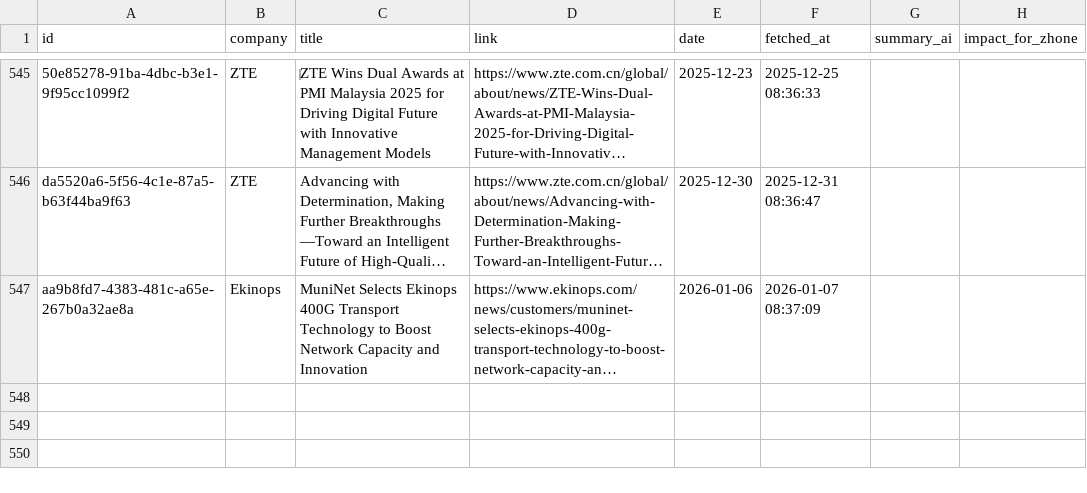
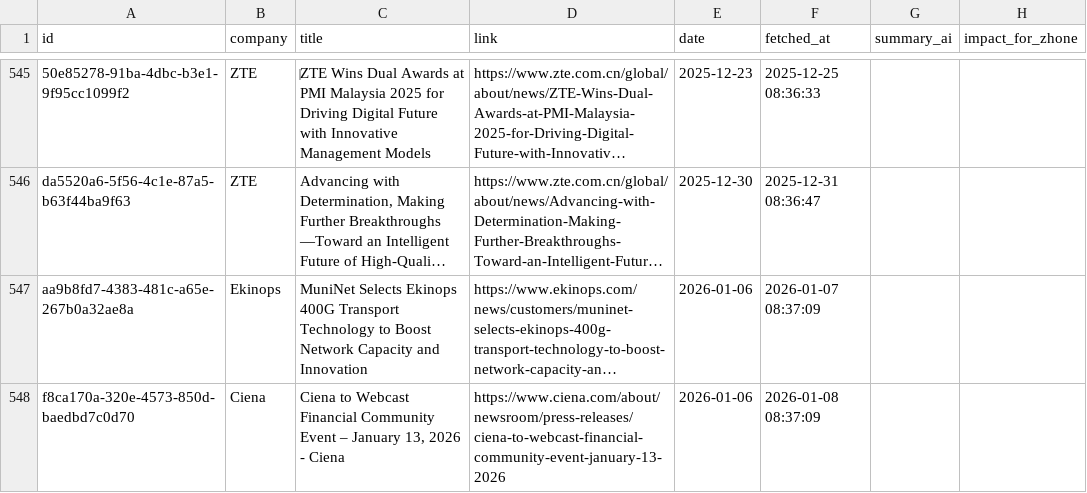
Before and after one commit to flabelle999/presswatch-app, a CSV file: press_releases_master.csv, drawn as a sheet; only a part is shown, gaps mark what is left out; long unchanged cells end in …; the diff names each change by its address in the sheet, - before the commit and + after, or states it on an @@ line.

```diff
--- a/press_releases_master.csv
+++ b/press_releases_master.csv
+row 548: f8ca170a-320e-4573-850d-baedbd7c0d70 | Ciena | Ciena to Webcast Financial Community Event – January 13, 2026 - Ciena | https://www.ciena.com/about/newsroom/press-releases/ciena-to-webcast-financial-community-event-january-13-2026 | 2026-01-06 | 2026-01-08 08:37:09
```
